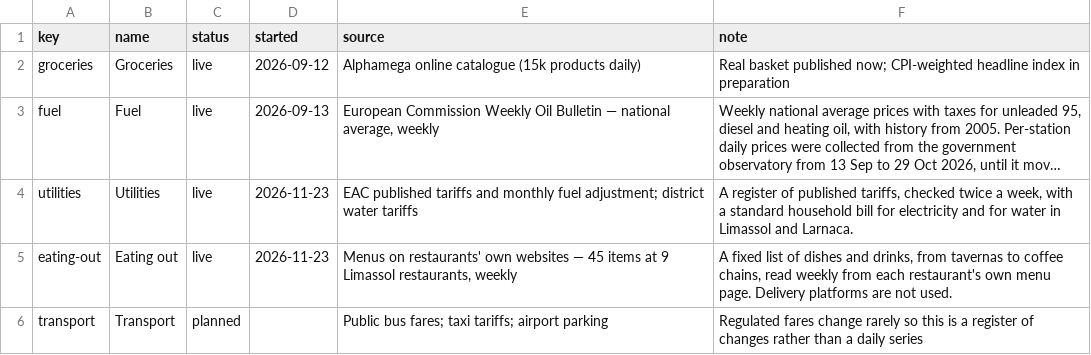
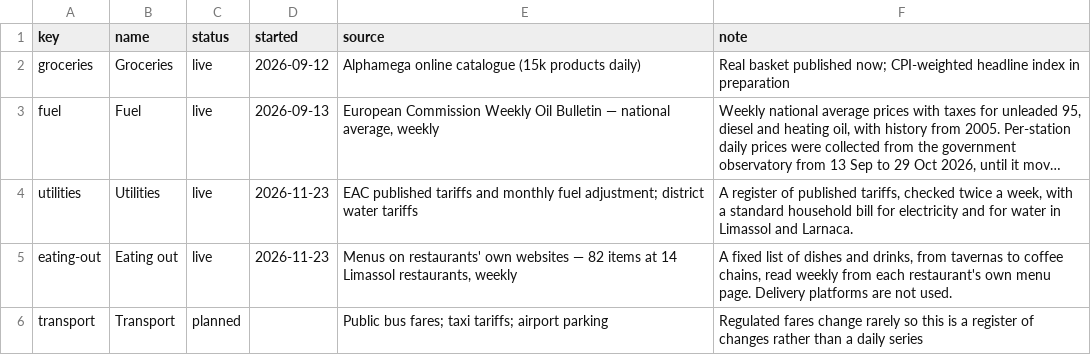
Before and after one commit to George649451/cy-grocery-index, a CSV file: data/modules.csv, drawn as a sheet; long unchanged cells end in …; the diff names each change by its address in the sheet, - before the commit and + after, or states it on an @@ line.

```diff
--- a/data/modules.csv
+++ b/data/modules.csv
-E5 (source): …websites — 45 items at 9 Limassol restaurants,…
+E5 (source): …websites — 82 items at 14 Limassol restaurants,…
```
Also changed, not shown: data/eating_out/prices.csv, 8 other files.
